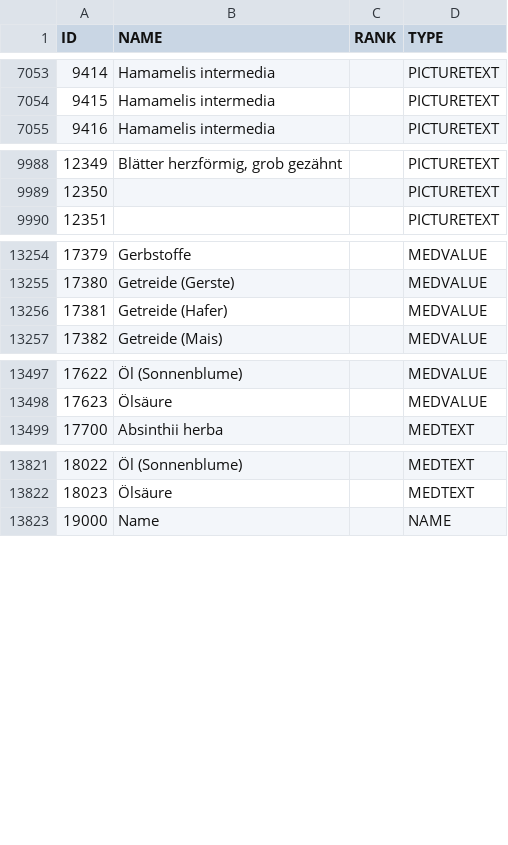
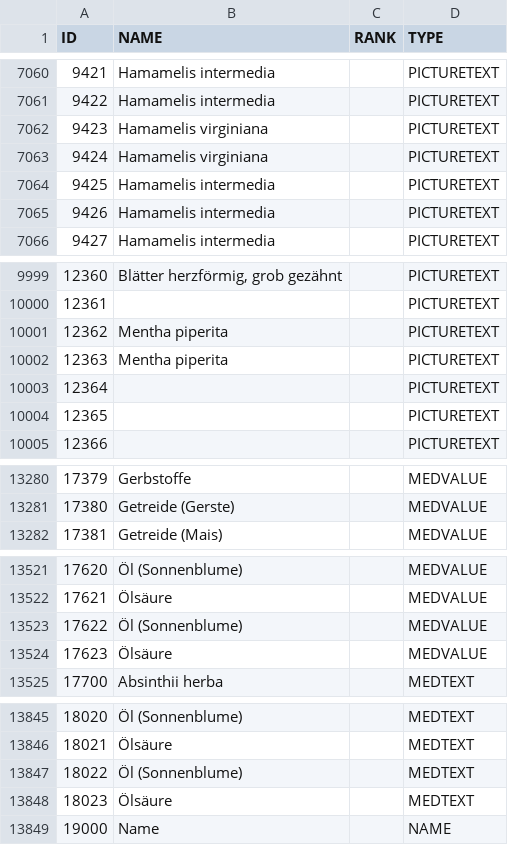
Before and after one commit to danielfrey63/ups, a TSV file: HCD/Data/src/main/config/systemantics/2015-Vertices.tsv, drawn as a sheet; only a part is shown, gaps mark what is left out; removed rows and columns are numbered as before the commit, all else as after; the diff covers the shown part only; the diff names each change by its address in the sheet, - before the commit and + after, or states it on an @@ line.

```diff
--- a/HCD/Data/src/main/config/systemantics/2015-Vertices.tsv
+++ b/HCD/Data/src/main/config/systemantics/2015-Vertices.tsv
@@ column A (ID) renumbered between rows 4812 and 13846 @@
+row 7062: 9423 | Hamamelis virginiana |  | PICTURETEXT
+row 7063: 9424 | Hamamelis virginiana |  | PICTURETEXT
+row 7064: 9425 | Hamamelis intermedia |  | PICTURETEXT
+row 7065: 9426 | Hamamelis intermedia |  | PICTURETEXT
+row 10001: 12362 | Mentha piperita |  | PICTURETEXT
+row 10002: 12363 | Mentha piperita |  | PICTURETEXT
+row 10003: 12364 |  |  | PICTURETEXT
+row 10004: 12365 |  |  | PICTURETEXT
-row 13256: 17381 | Getreide (Hafer) |  | MEDVALUE
+row 13523: 17622 | Öl (Sonnenblume) |  | MEDVALUE
+row 13524: 17623 | Ölsäure |  | MEDVALUE
+row 13847: 18022 | Öl (Sonnenblume) |  | MEDTEXT
+row 13848: 18023 | Ölsäure |  | MEDTEXT
```
Also changed, not shown: 18 added rows, 3 removed rows and 2 edited cells elsewhere in this file, 6 other files.
